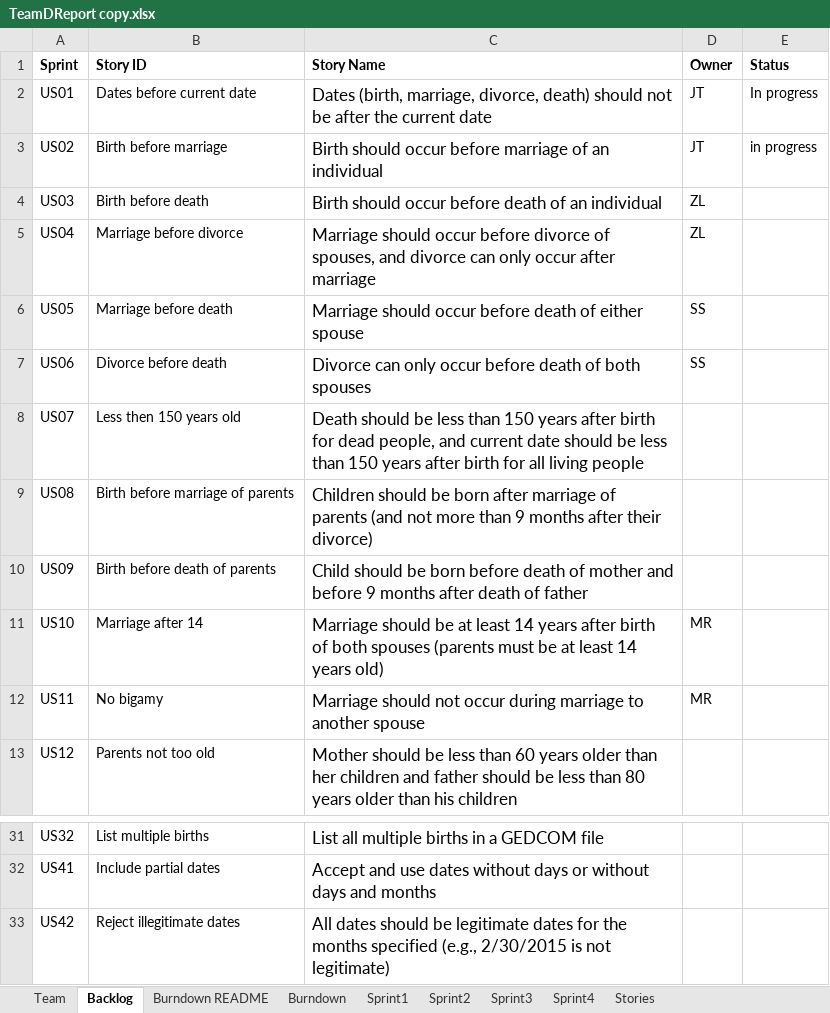
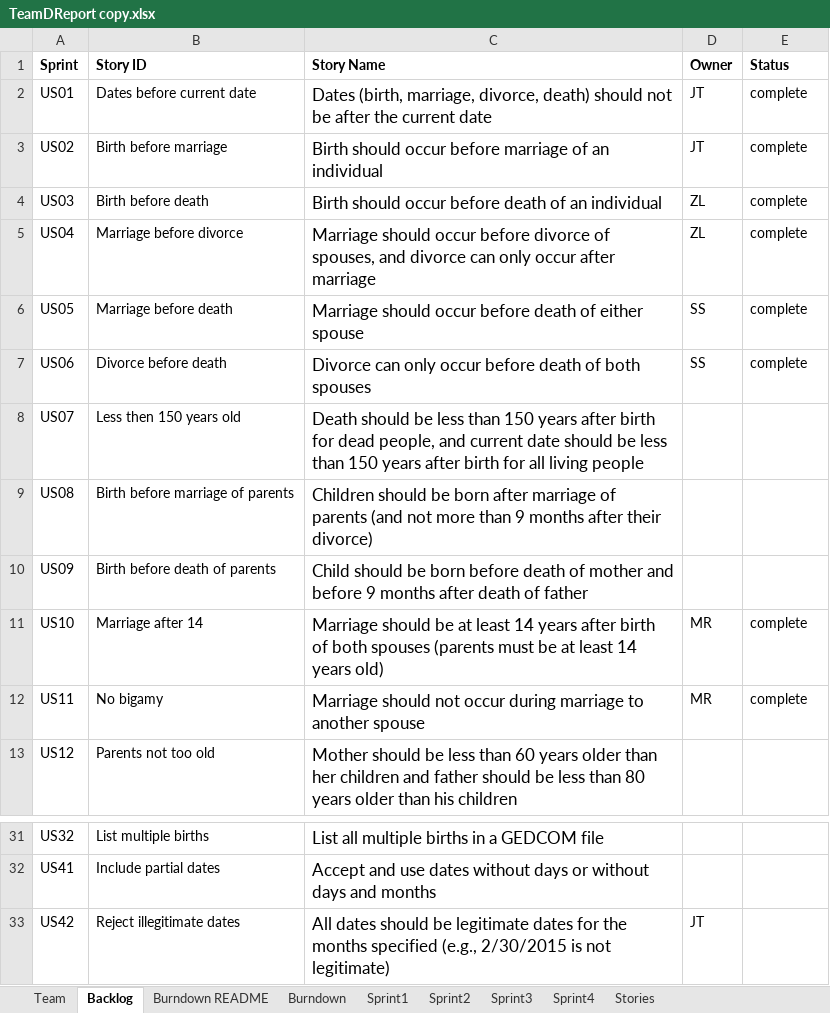
Before and after one commit to EricLin24/SSW555-DriverlessCar, an Excel workbook: TeamDReport copy.xlsx, sheet Backlog, drawn as a sheet; only a part is shown, gaps mark what is left out; values as stored, in another font and other column widths than the file's, no borders; the diff names each change by its address in the sheet, - before the commit and + after, or states it on an @@ line.

```diff
--- a/TeamDReport copy.xlsx (sheet Backlog)
+++ b/TeamDReport copy.xlsx (sheet Backlog)
-E2 (Status): In progress
+E2 (Status): complete
-E3 (Status): in progress
+E3 (Status): complete
-E4:E7 (Status): (empty)
+E4:E7 (Status): complete
-E11:E12 (Status): (empty)
+E11:E12 (Status): complete
-D33 (Owner): (empty)
+D33 (Owner): JT
```
Also changed, not shown: sheet Sprint1, sheet Sprint2, sheet Burndown.
